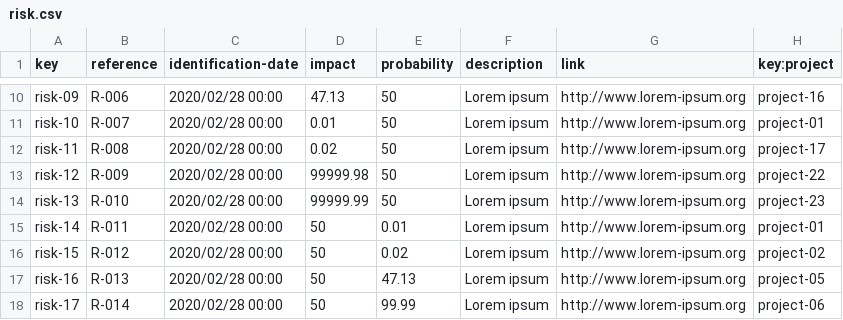
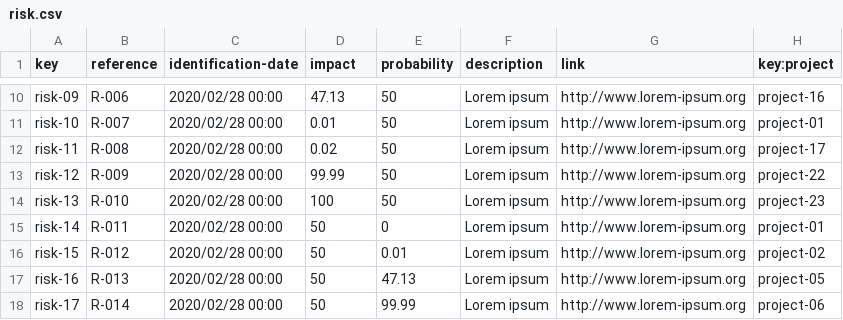
Before and after one commit to vicgrabru/Acme-SF-D04, a CSV file: src/main/webapp/WEB-INF/resources/sample-data/risk.csv, drawn as a sheet; only a part is shown, gaps mark what is left out.

Commit message:
fix: fix risk

```diff
--- a/src/main/webapp/WEB-INF/resources/sample-data/risk.csv
+++ b/src/main/webapp/WEB-INF/resources/sample-data/risk.csv
@@ -12,6 +12,6 @@ risk-10,R-007,2020/02/28 00:00,0.01,50,Lorem ipsum,http://www.lorem-ipsum.org,pr
 risk-11,R-008,2020/02/28 00:00,0.02,50,Lorem ipsum,http://www.lorem-ipsum.org,project-17
-risk-12,R-009,2020/02/28 00:00,99999.98,50,Lorem ipsum,http://www.lorem-ipsum.org,project-22
-risk-13,R-010,2020/02/28 00:00,99999.99,50,Lorem ipsum,http://www.lorem-ipsum.org,project-23
-risk-14,R-011,2020/02/28 00:00,50,0.01,Lorem ipsum,http://www.lorem-ipsum.org,project-01
-risk-15,R-012,2020/02/28 00:00,50,0.02,Lorem ipsum,http://www.lorem-ipsum.org,project-02
+risk-12,R-009,2020/02/28 00:00,99.99,50,Lorem ipsum,http://www.lorem-ipsum.org,project-22
+risk-13,R-010,2020/02/28 00:00,100,50,Lorem ipsum,http://www.lorem-ipsum.org,project-23
+risk-14,R-011,2020/02/28 00:00,50,0,Lorem ipsum,http://www.lorem-ipsum.org,project-01
+risk-15,R-012,2020/02/28 00:00,50,0.01,Lorem ipsum,http://www.lorem-ipsum.org,project-02
 risk-16,R-013,2020/02/28 00:00,50,47.13,Lorem ipsum,http://www.lorem-ipsum.org,project-05
```
Also changed, not shown: 10 other files.
